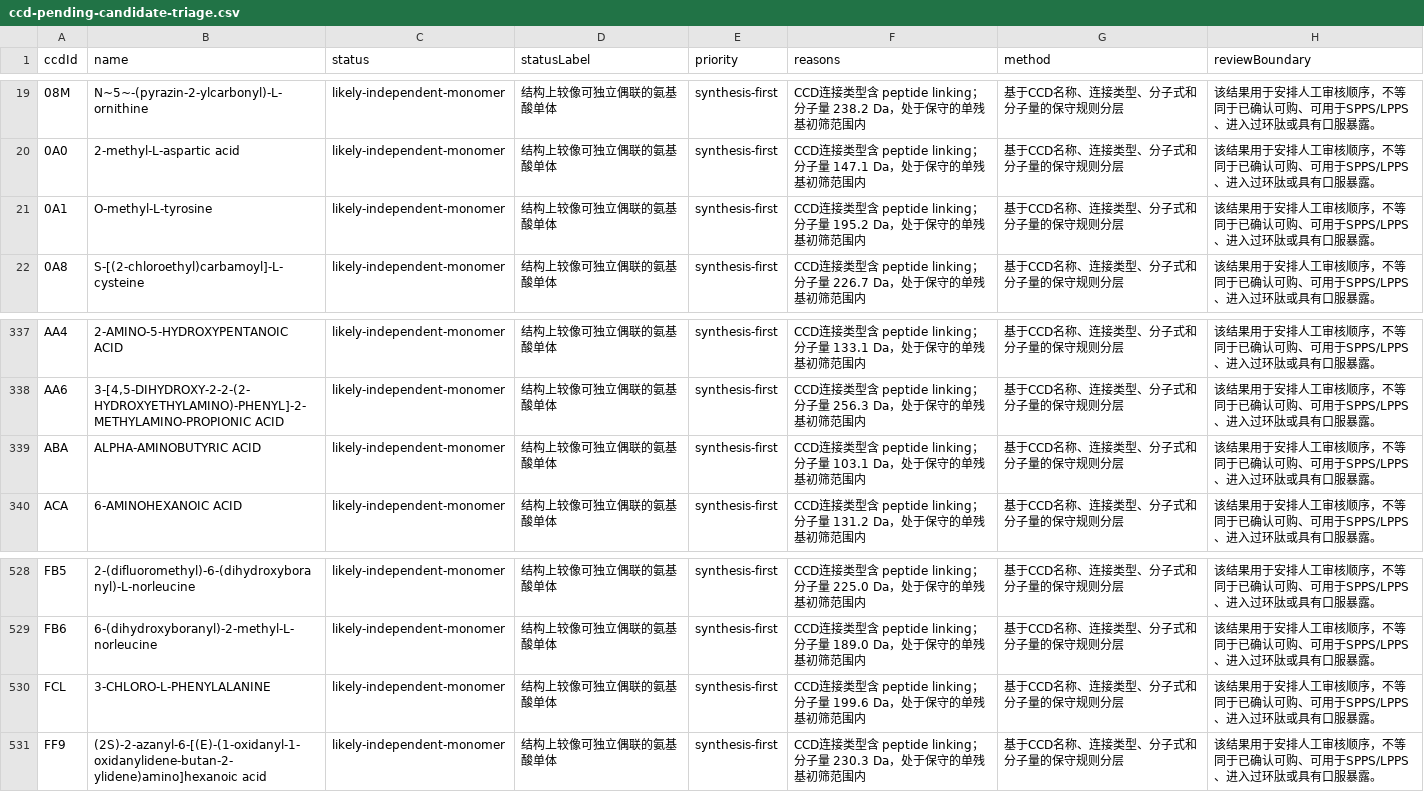
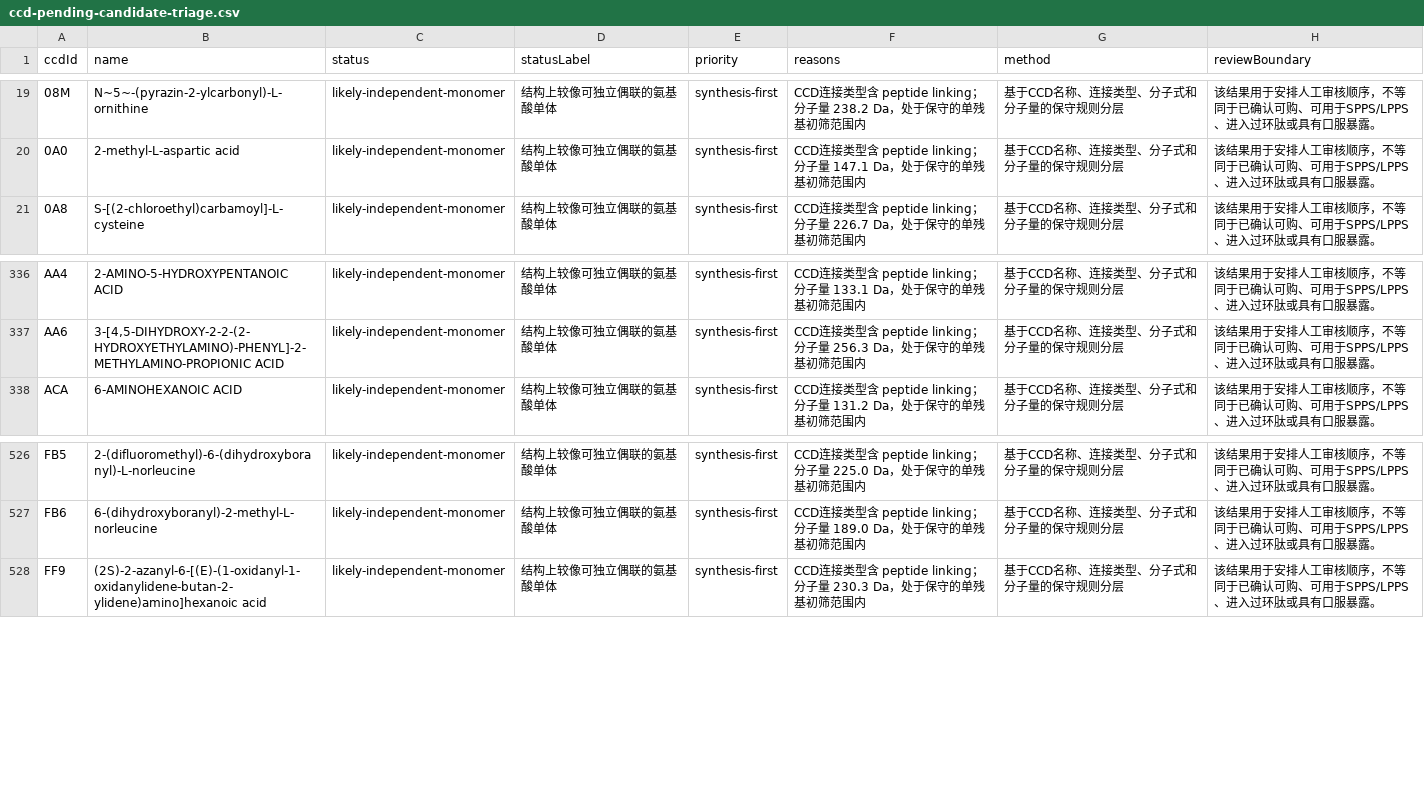
Before and after one commit to 1289850360/oral-cyclic-peptide-ncaa, a CSV file: public/ccd-pending-candidate-triage.csv, drawn as a sheet; only a part is shown, gaps mark what is left out; the diff names each change by its address in the sheet, - before the commit and + after, or states it on an @@ line.

```diff
--- a/public/ccd-pending-candidate-triage.csv
+++ b/public/ccd-pending-candidate-triage.csv
-row 21: 0A1 | O-methyl-L-tyrosine | likely-independent-monomer | 结构上较像可独立偶联的氨基酸单体 | synthesis-first | CCD连接类型含 peptide linking；分子量 195.2 Da，处于保守的单残基初筛范围内 | 基于CCD名称、连接类型、分子式和分子量的保守规则分层 | 该结果用于安排人工审核顺序，不等同于已确认可购、可用于SPPS/LPPS、进入过环肽或具有口服暴露。
-row 339: ABA | ALPHA-AMINOBUTYRIC ACID | likely-independent-monomer | 结构上较像可独立偶联的氨基酸单体 | synthesis-first | CCD连接类型含 peptide linking；分子量 103.1 Da，处于保守的单残基初筛范围内 | 基于CCD名称、连接类型、分子式和分子量的保守规则分层 | 该结果用于安排人工审核顺序，不等同于已确认可购、可用于SPPS/LPPS、进入过环肽或具有口服暴露。
-row 530: FCL | 3-CHLORO-L-PHENYLALANINE | likely-independent-monomer | 结构上较像可独立偶联的氨基酸单体 | synthesis-first | CCD连接类型含 peptide linking；分子量 199.6 Da，处于保守的单残基初筛范围内 | 基于CCD名称、连接类型、分子式和分子量的保守规则分层 | 该结果用于安排人工审核顺序，不等同于已确认可购、可用于SPPS/LPPS、进入过环肽或具有口服暴露。
```
Also changed, not shown: public/ccd-pdb-context-audit.csv, 19 other files.
